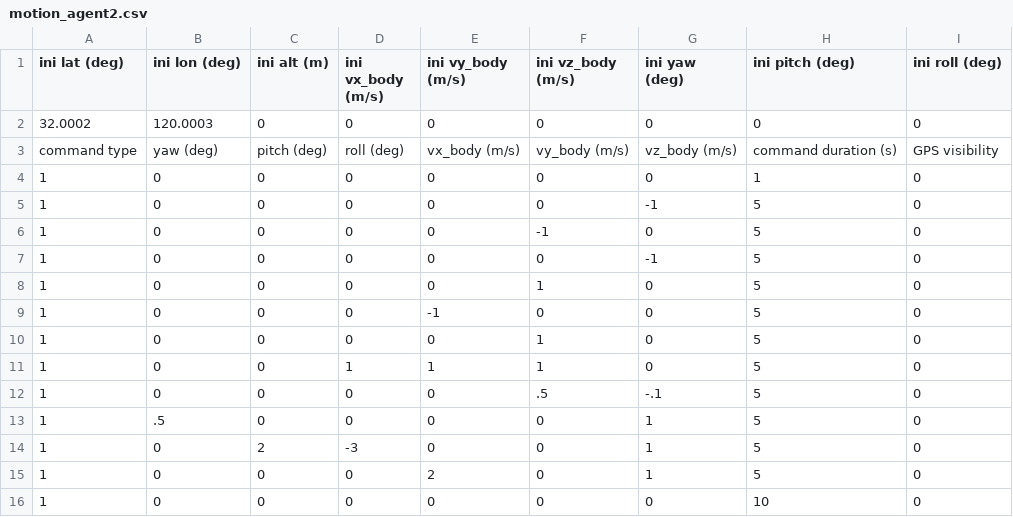
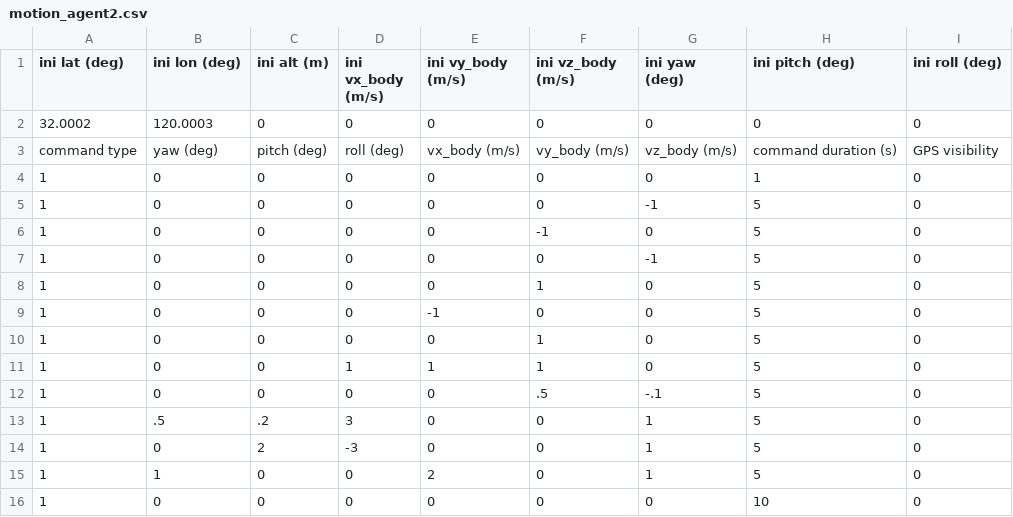
Before and after one commit to simutisernestas/jubilant-dollop, a CSV file: data/motion-profiles/motion_agent2.csv, drawn as a sheet.

Commit message:
modo motion profile

```diff
--- a/data/motion-profiles/motion_agent2.csv
+++ b/data/motion-profiles/motion_agent2.csv
@@ -12,5 +12,5 @@ command type,yaw (deg),pitch (deg),roll (deg),vx_body (m/s),vy_body (m/s),vz_bod
 1,0,0,0,0,.5,-.1,5,0
-1,.5,0,0,0,0,1,5,0
+1,.5,.2,3,0,0,1,5,0
 1,0,2,-3,0,0,1,5,0
-1,0,0,0,2,0,1,5,0
+1,1,0,0,2,0,1,5,0
 1,0,0,0,0,0,0,10,0
```
